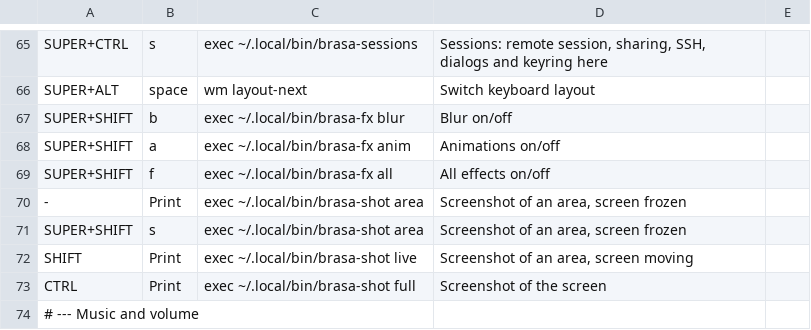
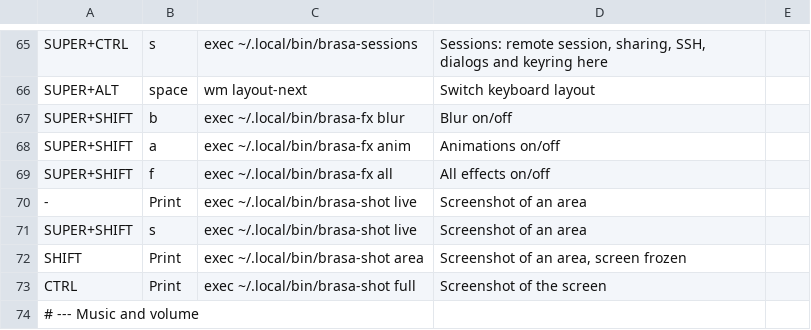
Before and after one commit to JulioGuillermo/Brasa, a TSV file: keys.tsv, drawn as a sheet; only a part is shown, gaps mark what is left out.

Commit message:
Print is the quick area screenshot, Shift+Print the frozen one
The frozen capture is deleted and the frozen layer closed even when brasa-shot is interrupted.

```diff
--- a/keys.tsv
+++ b/keys.tsv
@@ -69,5 +69,5 @@ SUPER+SHIFT	a	exec ~/.local/bin/brasa-fx anim	Animations on/off
 SUPER+SHIFT	f	exec ~/.local/bin/brasa-fx all	All effects on/off
--	Print	exec ~/.local/bin/brasa-shot area	Screenshot of an area, screen frozen
-SUPER+SHIFT	s	exec ~/.local/bin/brasa-shot area	Screenshot of an area, screen frozen
-SHIFT	Print	exec ~/.local/bin/brasa-shot live	Screenshot of an area, screen moving
+-	Print	exec ~/.local/bin/brasa-shot live	Screenshot of an area
+SUPER+SHIFT	s	exec ~/.local/bin/brasa-shot live	Screenshot of an area
+SHIFT	Print	exec ~/.local/bin/brasa-shot area	Screenshot of an area, screen frozen
 CTRL	Print	exec ~/.local/bin/brasa-shot full	Screenshot of the screen
```
Also changed, not shown: 2 other files.
